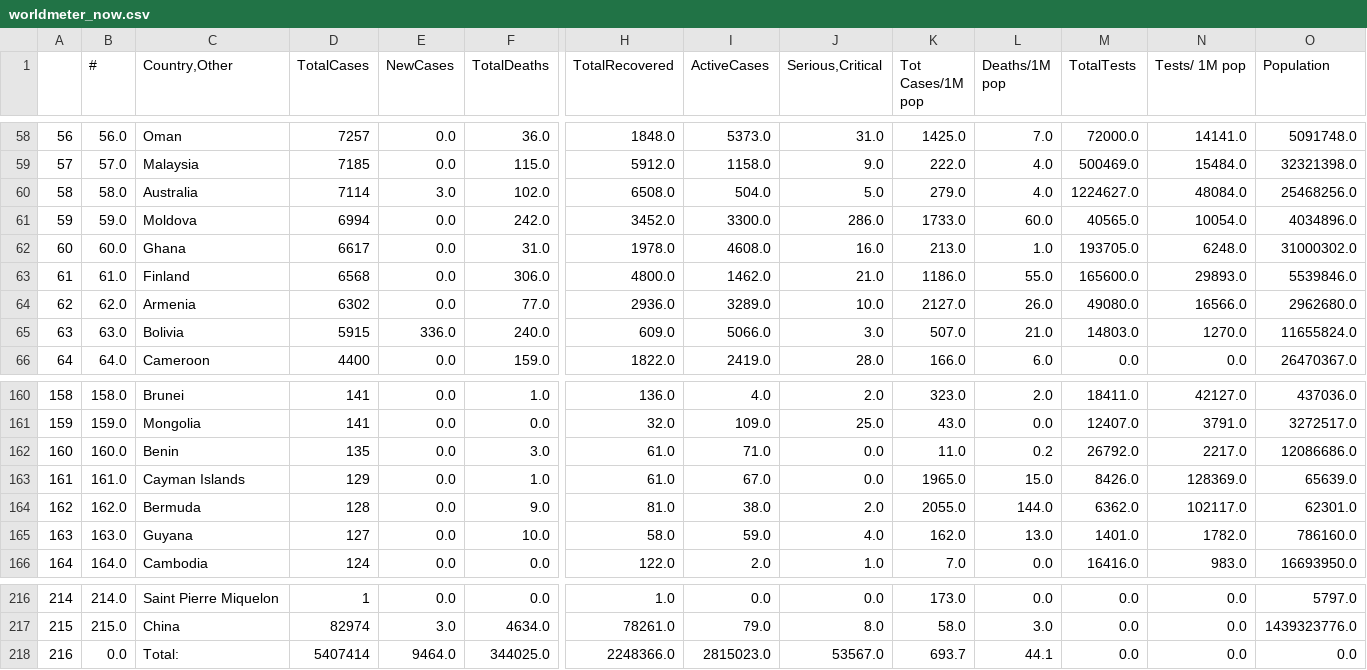
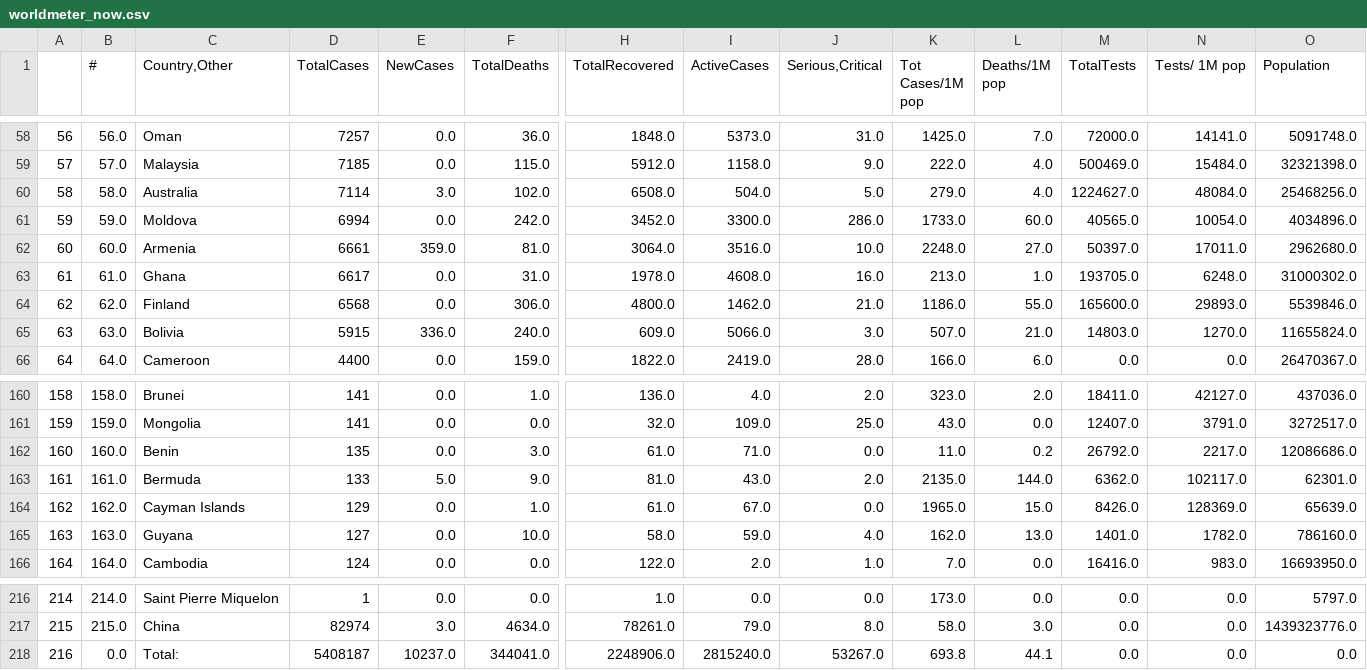
Before and after one commit to kevorkkeheian/DataScience, a CSV file: datasets/worldmeter_now.csv, drawn as a sheet; only a part is shown, gaps mark what is left out; removed rows and columns are numbered as before the commit, all else as after; rows hold the shown columns only; the diff covers the shown part only; the diff names each change by its address in the sheet, - before the commit and + after, or states it on an @@ line.

```diff
--- a/datasets/worldmeter_now.csv
+++ b/datasets/worldmeter_now.csv
+row 62: 60 | 60.0 | Armenia | 6661 | 359.0 | 81.0 | 3064.0 | 3516.0 | 10.0 | 2248.0 | 27.0 | 50397.0 | 17011.0 | 2962680.0
-A63: 60
+A63: 61
-B63 (#): 60.0
+B63 (#): 61.0
-A64: 61
+A64: 62
-B64 (#): 61.0
+B64 (#): 62.0
-row 64: 62 | 62.0 | Armenia | 6302 | 0.0 | 77.0 | 2936.0 | 3289.0 | 10.0 | 2127.0 | 26.0 | 49080.0 | 16566.0 | 2962680.0
-C163 (Country,Other): Cayman Islands
+C163 (Country,Other): Bermuda
-D163 (TotalCases): 129
+D163 (TotalCases): 133
-E163 (NewCases): 0.0
+E163 (NewCases): 5.0
-F163 (TotalDeaths): 1.0
+F163 (TotalDeaths): 9.0
-H163 (TotalRecovered): 61.0
+H163 (TotalRecovered): 81.0
-I163 (ActiveCases): 67.0
+I163 (ActiveCases): 43.0
-J163 (Serious,Critical): 0.0
+J163 (Serious,Critical): 2.0
-K163 (Tot Cases/1M pop): 1965.0
+K163 (Tot Cases/1M pop): 2135.0
-L163 (Deaths/1M pop): 15.0
+L163 (Deaths/1M pop): 144.0
-M163 (TotalTests): 8426.0
+M163 (TotalTests): 6362.0
-N163 (Tests/ 1M pop): 128369.0
+N163 (Tests/ 1M pop): 102117.0
-O163 (Population): 65639.0
+O163 (Population): 62301.0
-C164 (Country,Other): Bermuda
+C164 (Country,Other): Cayman Islands
-D164 (TotalCases): 128
+D164 (TotalCases): 129
-F164 (TotalDeaths): 9.0
+F164 (TotalDeaths): 1.0
-H164 (TotalRecovered): 81.0
+H164 (TotalRecovered): 61.0
-I164 (ActiveCases): 38.0
+I164 (ActiveCases): 67.0
-J164 (Serious,Critical): 2.0
+J164 (Serious,Critical): 0.0
-K164 (Tot Cases/1M pop): 2055.0
+K164 (Tot Cases/1M pop): 1965.0
-L164 (Deaths/1M pop): 144.0
+L164 (Deaths/1M pop): 15.0
-M164 (TotalTests): 6362.0
+M164 (TotalTests): 8426.0
-N164 (Tests/ 1M pop): 102117.0
+N164 (Tests/ 1M pop): 128369.0
-O164 (Population): 62301.0
+O164 (Population): 65639.0
-D218 (TotalCases): 5407414
+D218 (TotalCases): 5408187
-E218 (NewCases): 9464.0
+E218 (NewCases): 10237.0
-F218 (TotalDeaths): 344025.0
+F218 (TotalDeaths): 344041.0
-H218 (TotalRecovered): 2248366.0
+H218 (TotalRecovered): 2248906.0
-I218 (ActiveCases): 2815023.0
+I218 (ActiveCases): 2815240.0
-J218 (Serious,Critical): 53567.0
+J218 (Serious,Critical): 53267.0
-K218 (Tot Cases/1M pop): 693.7
+K218 (Tot Cases/1M pop): 693.8
```
Also changed, not shown: 51 edited cells elsewhere in this file.
